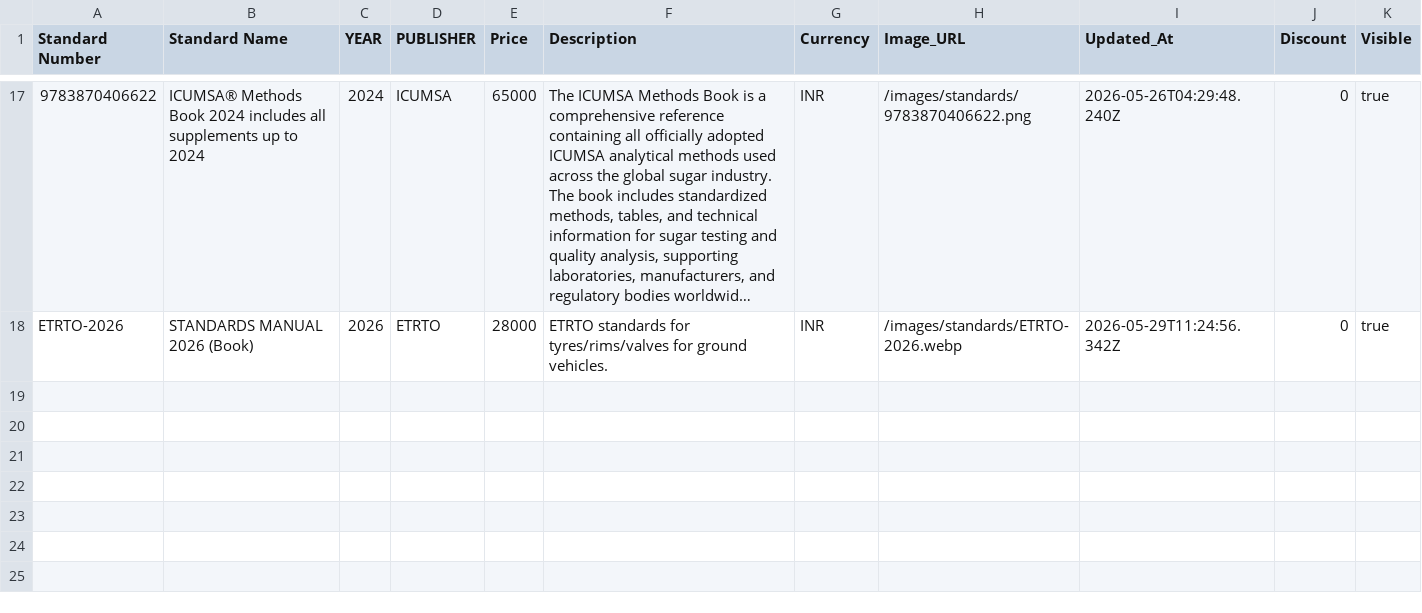
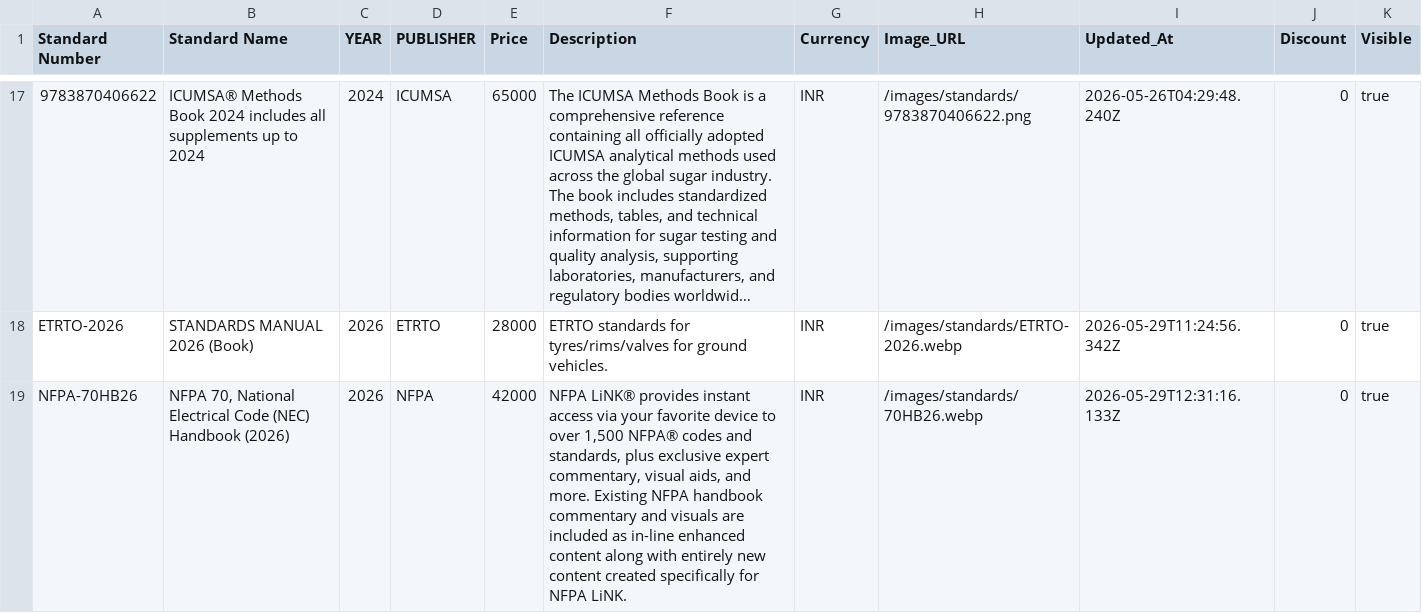
Before and after one commit to sudhirg3173-star/bookstore, a CSV file: data/standards.csv, drawn as a sheet; only a part is shown, gaps mark what is left out; long unchanged cells end in …; the diff names each change by its address in the sheet, - before the commit and + after, or states it on an @@ line.

Commit message:
NFPA Standard added

```diff
--- a/data/standards.csv
+++ b/data/standards.csv
+row 19: NFPA-70HB26 | NFPA 70, National Electrical Code (NEC) Handbook (2026) | 2026 | NFPA | 42000 | NFPA LiNK® provides instant access via your favorite device to over 1,500 NFPA® codes and standards, plus exclusive expert commentary, visual aids, and more. Existing NFPA handbook commentary and visuals are included as in-line enhanced content along with entirely new content created specifically for NFPA LiNK. | INR | /images/standards/70HB26.webp | 2026-05-29T12:31:16.133Z | 0 | true
```
Also changed, not shown: 1 other file.
